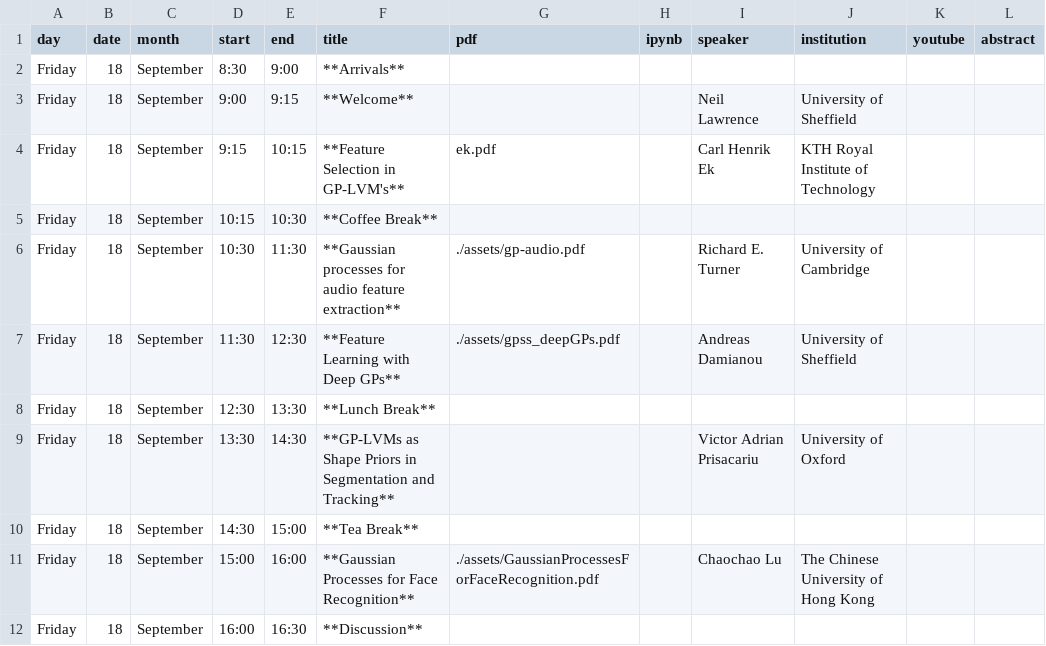
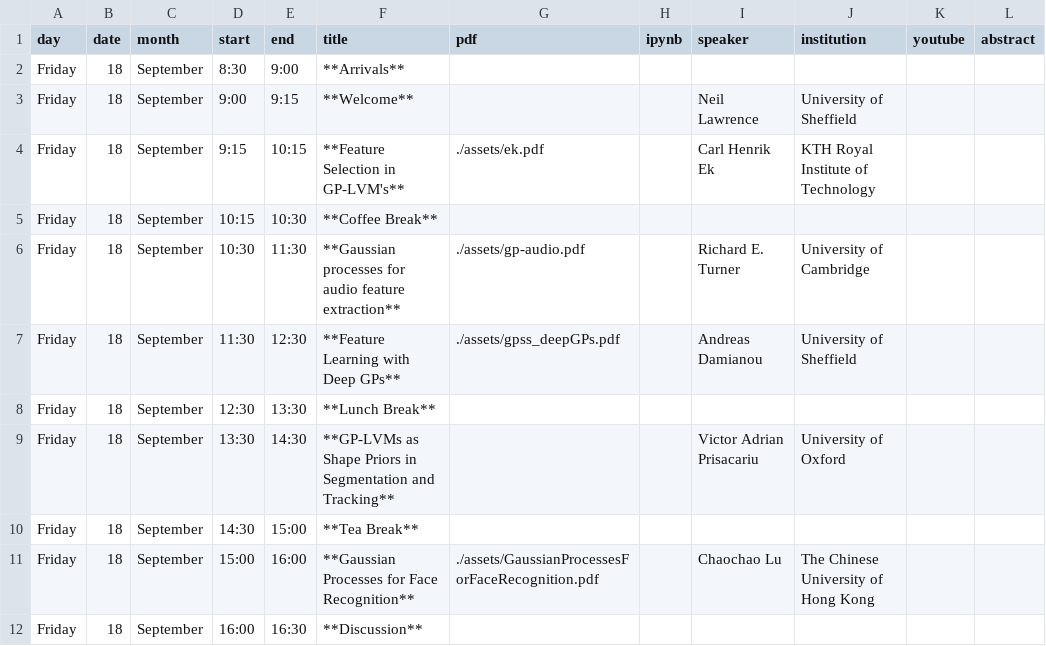
Before and after one commit to gpschool/gpfe14, a CSV file: _data/lectures.csv, drawn as a sheet.

Commit message:
Update with Carl's slides.

```diff
--- a/_data/lectures.csv
+++ b/_data/lectures.csv
@@ -3,3 +3,3 @@ Friday,18,September,8:30,9:00,**Arrivals**,
 Friday,18,September,9:00,9:15,**Welcome**,,,Neil Lawrence,University of Sheffield
-Friday,18,September,9:15,10:15,**Feature Selection in GP-LVM's**,ek.pdf,,Carl Henrik Ek,KTH Royal Institute of Technology,
+Friday,18,September,9:15,10:15,**Feature Selection in GP-LVM's**,./assets/ek.pdf,,Carl Henrik Ek,KTH Royal Institute of Technology,
 Friday,18,September,10:15,10:30,**Coffee Break**,,,,,
```
